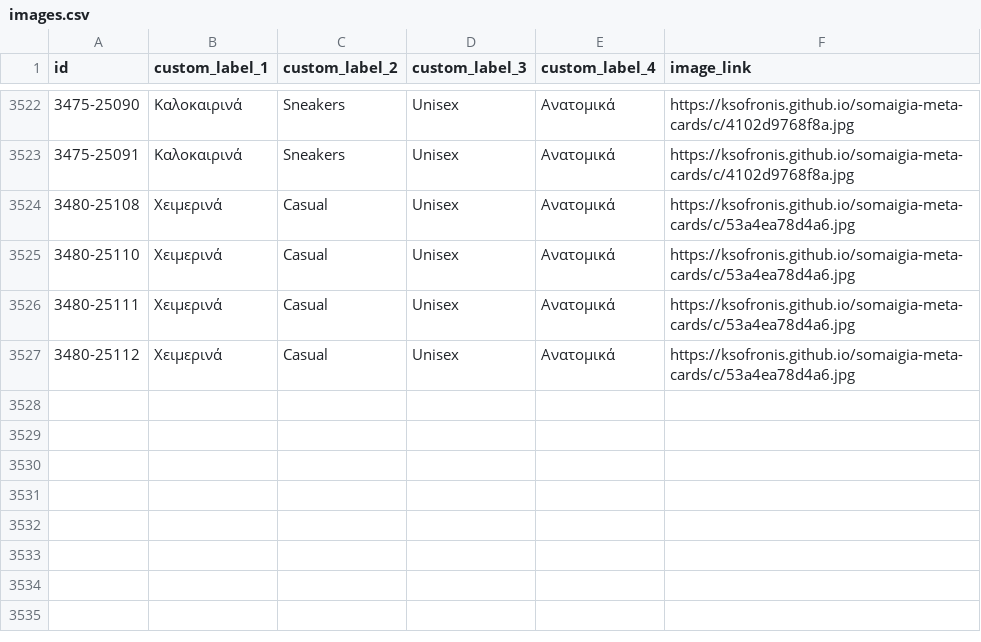
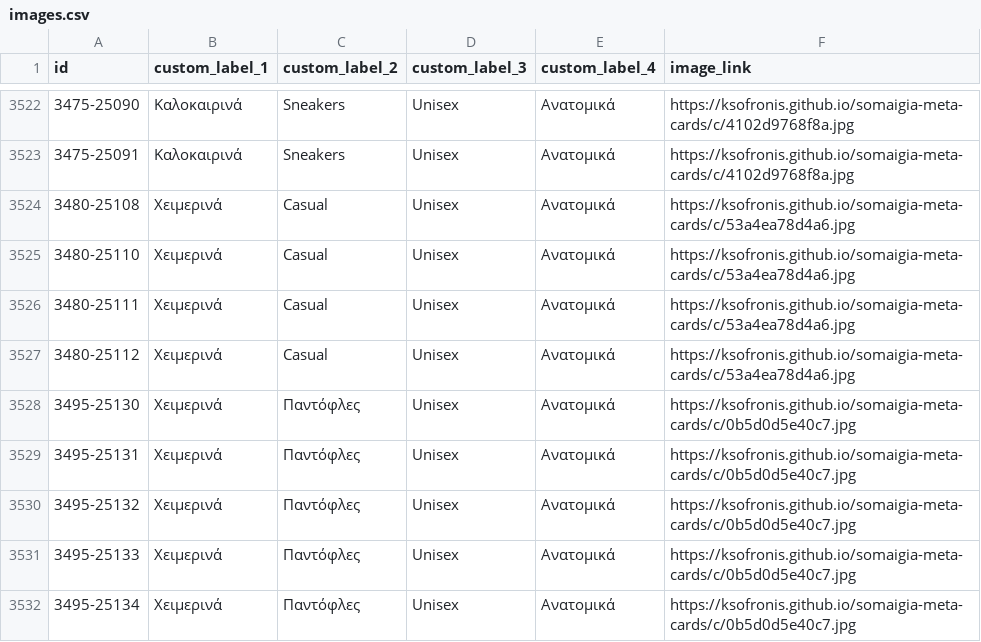
Before and after one commit to ksofronis/somaigia-meta-cards, a CSV file: feed/images.csv, drawn as a sheet; only a part is shown, gaps mark what is left out.

```diff
--- a/feed/images.csv
+++ b/feed/images.csv
@@ -3527 +3527,6 @@ id,custom_label_1,custom_label_2,custom_label_3,custom_label_4,image_link
 3480-25112,Χειμερινά,Casual,Unisex,Ανατομικά,https://ksofronis.github.io/somaigia-meta-cards/c/53a4ea78d4a6.jpg
+3495-25130,Χειμερινά,Παντόφλες,Unisex,Ανατομικά,https://ksofronis.github.io/somaigia-meta-cards/c/0b5d0d5e40c7.jpg
+3495-25131,Χειμερινά,Παντόφλες,Unisex,Ανατομικά,https://ksofronis.github.io/somaigia-meta-cards/c/0b5d0d5e40c7.jpg
+3495-25132,Χειμερινά,Παντόφλες,Unisex,Ανατομικά,https://ksofronis.github.io/somaigia-meta-cards/c/0b5d0d5e40c7.jpg
+3495-25133,Χειμερινά,Παντόφλες,Unisex,Ανατομικά,https://ksofronis.github.io/somaigia-meta-cards/c/0b5d0d5e40c7.jpg
+3495-25134,Χειμερινά,Παντόφλες,Unisex,Ανατομικά,https://ksofronis.github.io/somaigia-meta-cards/c/0b5d0d5e40c7.jpg
```
Also changed, not shown: feed/labels.csv, 5 other files.
